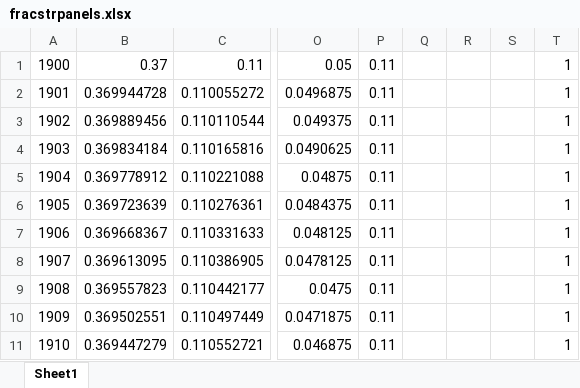
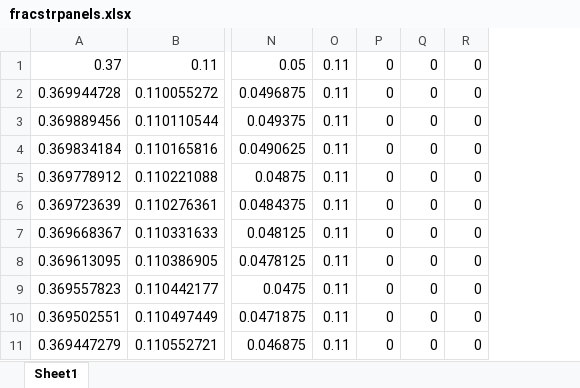
Before and after one commit to alanarnholt/USFS, an Excel workbook: Data/fracstrpanels.xlsx, sheet Sheet1, drawn as a sheet; only a part is shown, gaps mark what is left out; values as stored, in another font and other column widths than the file's, no borders; removed rows and columns are numbered as before the commit, all else as after; the diff names each change by its address in the sheet, - before the commit and + after, or states it on an @@ line.

```diff
--- a/Data/fracstrpanels.xlsx (sheet Sheet1)
+++ b/Data/fracstrpanels.xlsx (sheet Sheet1)
-column A, rows 1-11: 1900 | 1901 | 1902 | 1903 | 1904 | 1905 | 1906 | 1907 | 1908 | 1909 | 1910
-column Q, empty
-column R, empty
-column S, empty
-column T, rows 1-11: all 1
+column P, rows 1-11: all 0
+column Q, rows 1-11: all 0
+column R, rows 1-11: all 0
```
Also changed, not shown: Data/fracsawnwood.xlsx, Data/howard6a.xlsx, 33 other files.
